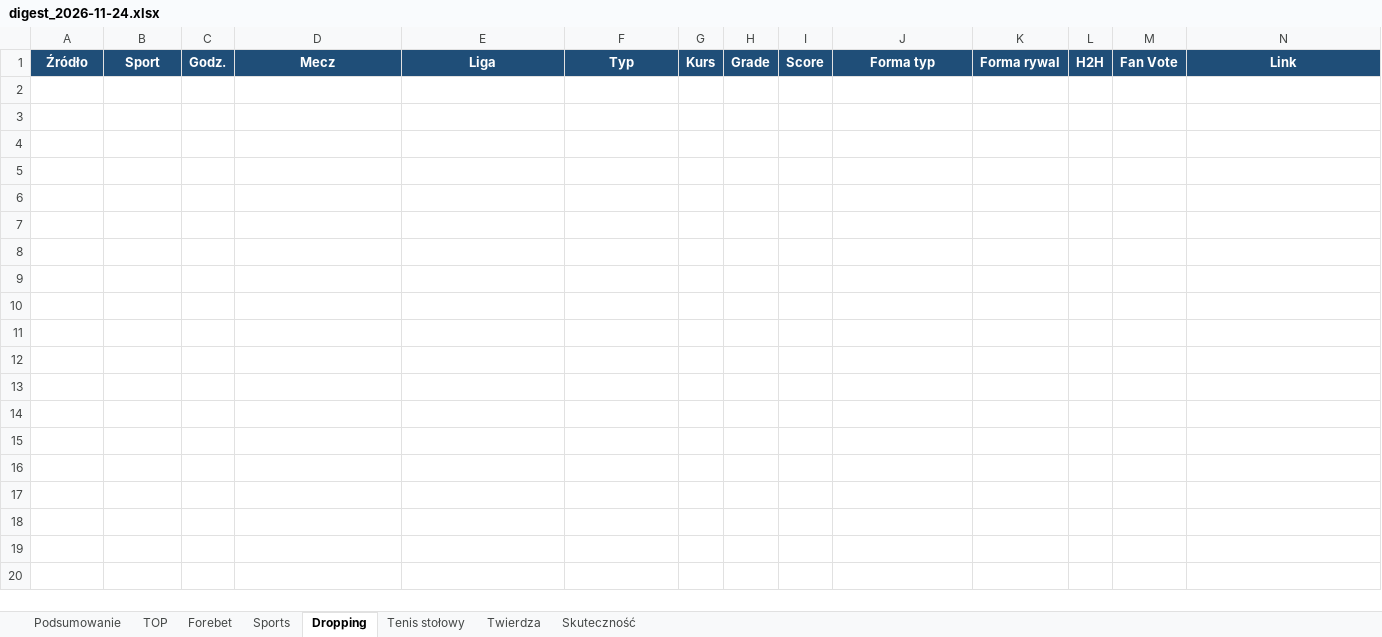
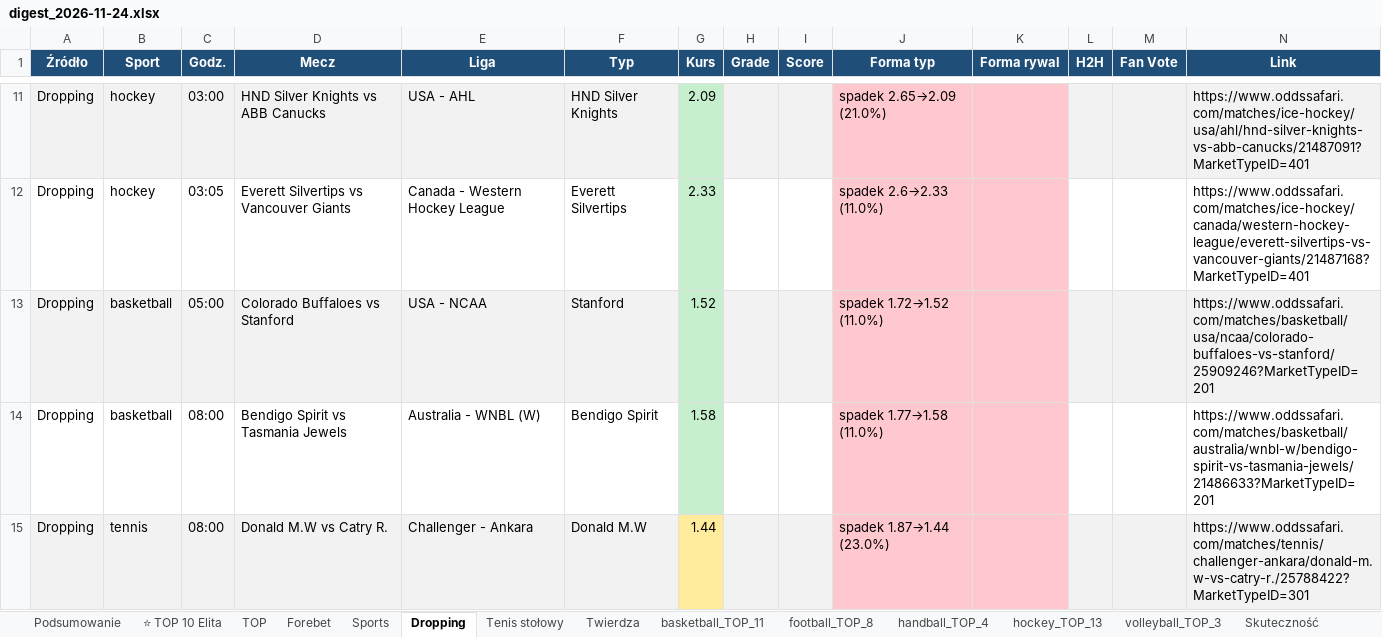
Before and after one commit to JKM872/zapasowy1903138-2, an Excel workbook: results/digest_2026-11-24.xlsx, sheet Dropping, drawn as a sheet; only a part is shown, gaps mark what is left out; values as stored, in another font and other column widths than the file's, no borders; rows hold the shown columns only; the diff covers the shown part only; the diff names each change by its address in the sheet, - before the commit and + after, or states it on an @@ line.

```diff
--- a/results/digest_2026-11-24.xlsx (sheet Dropping)
+++ b/results/digest_2026-11-24.xlsx (sheet Dropping)
+sheet tab: ⭐ TOP 10 Elita
+sheet tab: basketball_TOP_11
+sheet tab: football_TOP_8
+sheet tab: handball_TOP_4
+sheet tab: hockey_TOP_13
+sheet tab: volleyball_TOP_3
+row 11: Dropping | hockey | 03:00 | HND Silver Knights vs ABB Canucks | USA - AHL | HND Silver Knights | 2.09 |  |  | spadek 2.65→2.09 (21.0%) |  |  |  | https://www.oddssafari.com/matches/ice-hockey/usa/ahl/hnd-silver-knights-vs-abb-canucks/21487091?MarketTypeID=401
+row 12: Dropping | hockey | 03:05 | Everett Silvertips vs Vancouver Giants | Canada - Western Hockey League | Everett Silvertips | 2.33 |  |  | spadek 2.6→2.33 (11.0%) |  |  |  | https://www.oddssafari.com/matches/ice-hockey/canada/western-hockey-league/everett-silvertips-vs-vancouver-giants/21487168?MarketTypeID=401
+row 13: Dropping | basketball | 05:00 | Colorado Buffaloes vs Stanford | USA - NCAA | Stanford | 1.52 |  |  | spadek 1.72→1.52 (11.0%) |  |  |  | https://www.oddssafari.com/matches/basketball/usa/ncaa/colorado-buffaloes-vs-stanford/25909246?MarketTypeID=201
+row 14: Dropping | basketball | 08:00 | Bendigo Spirit vs Tasmania Jewels | Australia - WNBL (W) | Bendigo Spirit | 1.58 |  |  | spadek 1.77→1.58 (11.0%) |  |  |  | https://www.oddssafari.com/matches/basketball/australia/wnbl-w/bendigo-spirit-vs-tasmania-jewels/21486633?MarketTypeID=201
+row 15: Dropping | tennis | 08:00 | Donald M.W vs Catry R. | Challenger - Ankara | Donald M.W | 1.44 |  |  | spadek 1.87→1.44 (23.0%) |  |  |  | https://www.oddssafari.com/matches/tennis/challenger-ankara/donald-m.w-vs-catry-r./25788422?MarketTypeID=301
```
Also changed, not shown: 97 added rows elsewhere in this sheet, sheet Sports, sheet Forebet, sheet Tenis stołowy, sheet Twierdza, sheet TOP, sheet Skuteczność, 1 more sheet, 1 other file.
